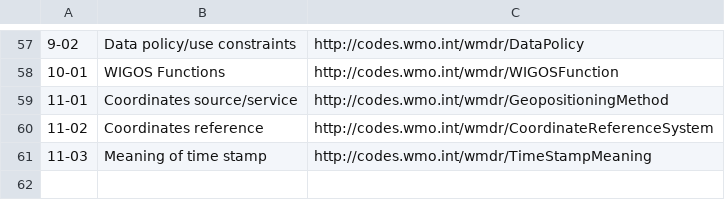
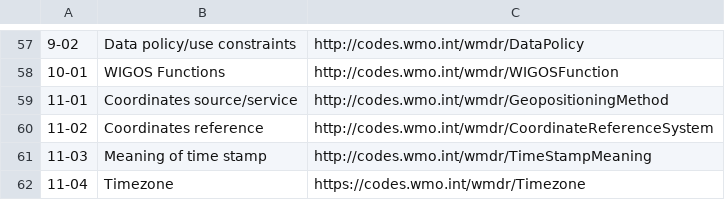
Before and after one commit to wmo-im/wmds, a CSV file: tables_en/wmdr-tables.csv, drawn as a sheet; only a part is shown, gaps mark what is left out; the diff names each change by its address in the sheet, - before the commit and + after, or states it on an @@ line.

Commit message:
merge Issue339 into FT2022-2 (#401)
* Create 4-08.csv
* #339 - add periods to end of sentences
* issue #339, change table number from 4-07 to 11-04
* #339, add missing table due to rename of file
Co-authored-by: jbianchi81 <84208498+jbianchi81@users.noreply.github.com>

```diff
--- a/tables_en/wmdr-tables.csv
+++ b/tables_en/wmdr-tables.csv
+row 62: 11-04 | Timezone | https://codes.wmo.int/wmdr/Timezone
```
Also changed, not shown: 40 other files.
